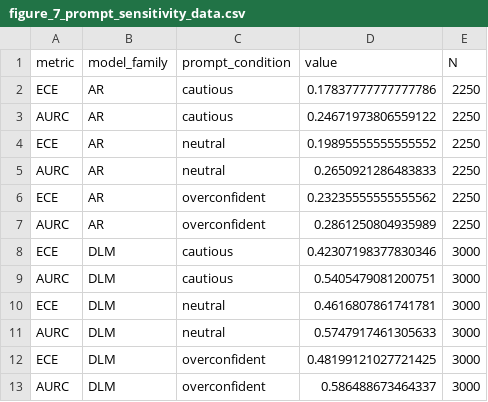
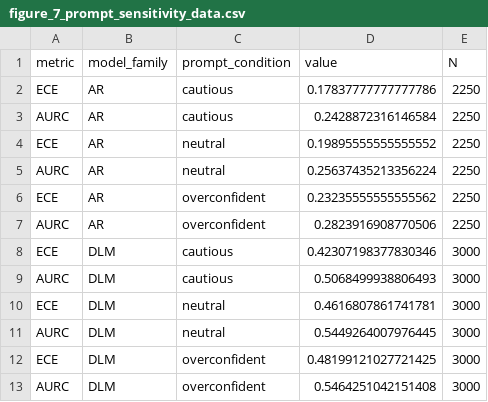
Before and after one commit to EdwardPalacci/Algoverse, a CSV file: paper_assets/figures/csvs/figure_7_prompt_sensitivity_data.csv, drawn as a sheet.

```diff
--- a/paper_assets/figures/csvs/figure_7_prompt_sensitivity_data.csv
+++ b/paper_assets/figures/csvs/figure_7_prompt_sensitivity_data.csv
@@ -2,12 +2,12 @@ metric,model_family,prompt_condition,value,N
 ECE,AR,cautious,0.17837777777777786,2250
-AURC,AR,cautious,0.24671973806559122,2250
+AURC,AR,cautious,0.2428872316146584,2250
 ECE,AR,neutral,0.19895555555555552,2250
-AURC,AR,neutral,0.2650921286483833,2250
+AURC,AR,neutral,0.25637435213356224,2250
 ECE,AR,overconfident,0.23235555555555562,2250
-AURC,AR,overconfident,0.2861250804935989,2250
+AURC,AR,overconfident,0.2823916908770506,2250
 ECE,DLM,cautious,0.42307198377830346,3000
-AURC,DLM,cautious,0.5405479081200751,3000
+AURC,DLM,cautious,0.5068499938806493,3000
 ECE,DLM,neutral,0.4616807861741781,3000
-AURC,DLM,neutral,0.5747917461305633,3000
+AURC,DLM,neutral,0.5449264007976445,3000
 ECE,DLM,overconfident,0.48199121027721425,3000
-AURC,DLM,overconfident,0.586488673464337,3000
+AURC,DLM,overconfident,0.5464251042151408,3000
```
Also changed, not shown: documentation/research_notes/artifact_manifest.csv, paper_assets/figures/csvs/figure_8_risk_coverage_curve_data.csv, 40 other files.
